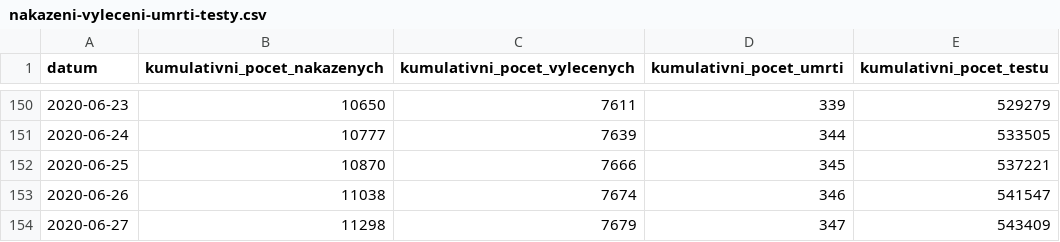
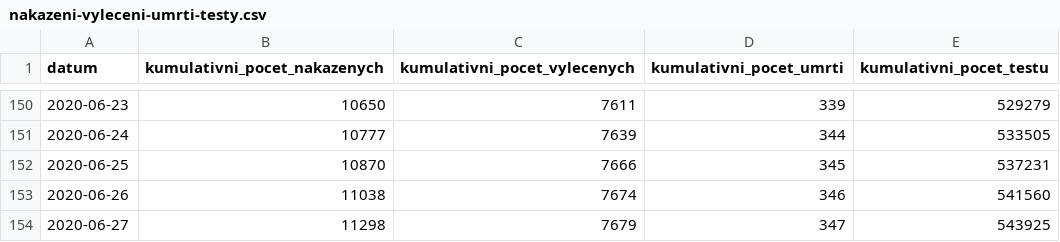
Before and after one commit to martin-majlis/covid-19, a CSV file: data/backup/onemocneni-aktualne.mzcr.cz_covid-19-v2/nakazeni-vyleceni-umrti-testy.csv, drawn as a sheet; only a part is shown, gaps mark what is left out.

Commit message:
Automatic data update - download - 2020-06-28 10:00:01+00:00

```diff
--- a/data/backup/onemocneni-aktualne.mzcr.cz_covid-19-v2/nakazeni-vyleceni-umrti-testy.csv
+++ b/data/backup/onemocneni-aktualne.mzcr.cz_covid-19-v2/nakazeni-vyleceni-umrti-testy.csv
@@ -151,4 +151,4 @@
 2020-06-24,10777,7639,344,533505
-2020-06-25,10870,7666,345,537221
-2020-06-26,11038,7674,346,541547
-2020-06-27,11298,7679,347,543409
+2020-06-25,10870,7666,345,537231
+2020-06-26,11038,7674,346,541560
+2020-06-27,11298,7679,347,543925
```
Also changed, not shown: data/backup/onemocneni-aktualne.mzcr.cz_covid-19-v2/testy.csv, 5 other files.
